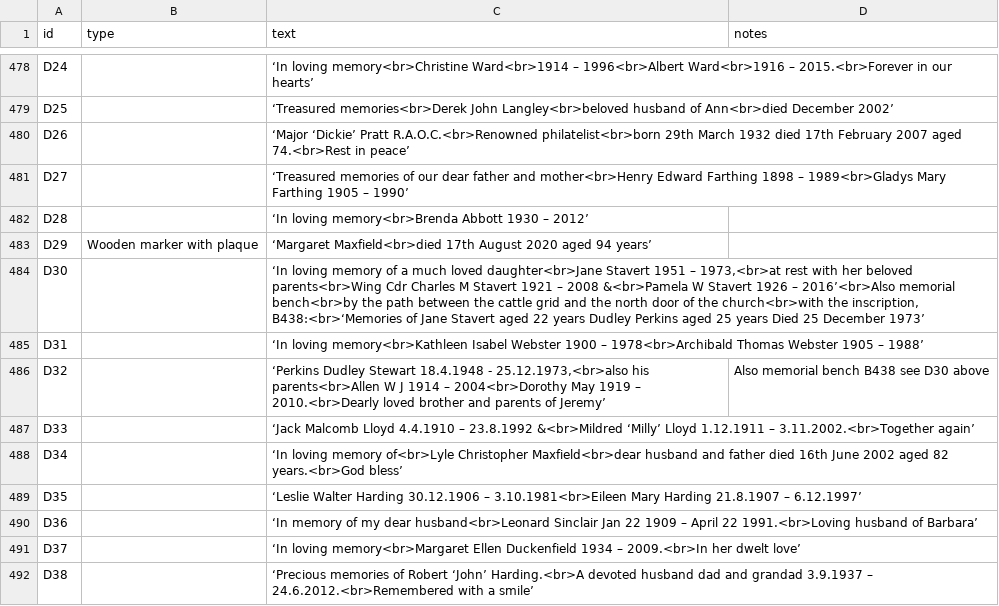
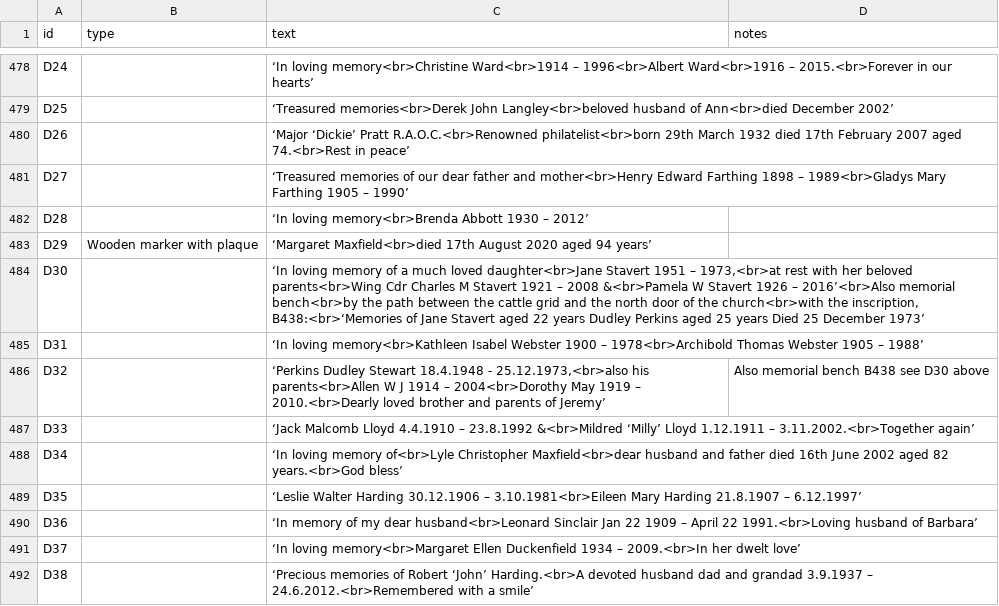
Before and after one commit to theoosborn/west-malvern-churchyard, a CSV file: _data/graves.csv, drawn as a sheet; only a part is shown, gaps mark what is left out.

Commit message:
Update graves.csv

```diff
--- a/_data/graves.csv
+++ b/_data/graves.csv
@@ -484,3 +484,3 @@ D29,Wooden marker with plaque,‘Margaret Maxfield<br>died 17th August 2020 aged
 D30,,"‘In loving memory of a much loved daughter<br>Jane Stavert 1951 – 1973,<br>at rest with her beloved parents<br>Wing Cdr Charles M Stavert 1921 – 2008 &<br>Pamela W Stavert 1926 – 2016’<br>Also memorial bench<br>by the path between the cattle grid and the north door of the church<br>with the inscription, B438:<br>‘Memories of Jane Stavert aged 22 years Dudley Perkins aged 25 years Died 25 December 1973’",
-D31,,‘In loving memory<br>Kathleen Isabel Webster 1900 – 1978<br>Archibald Thomas Webster 1905 – 1988’,
+D31,,‘In loving memory<br>Kathleen Isabel Webster 1900 – 1978<br>Archibold Thomas Webster 1905 – 1988’,
 D32,,"‘Perkins Dudley Stewart 18.4.1948 - 25.12.1973,<br>also his parents<br>Allen W J 1914 – 2004<br>Dorothy May 1919 – 2010.<br>Dearly loved brother and parents of Jeremy’",Also memorial bench B438 see D30 above
```
